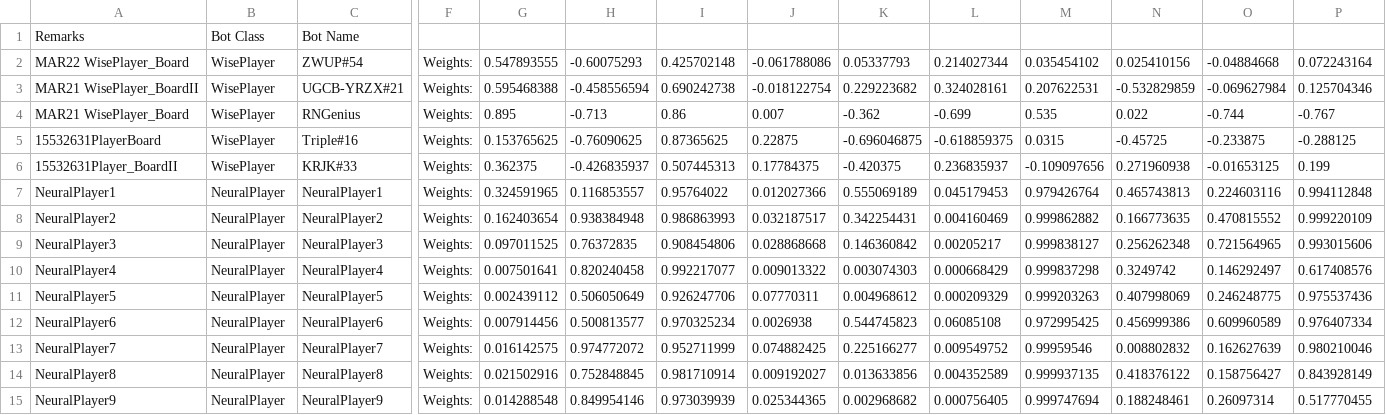
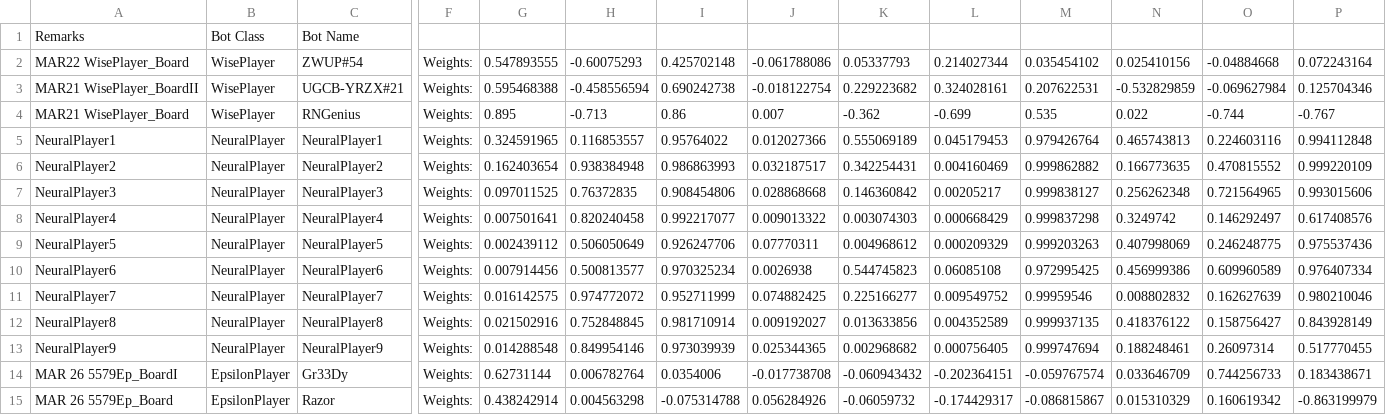
Before and after one commit to afterdusk/cs3243-poker-agent, a CSV file: agentboards/Botlympics.csv, drawn as a sheet; only a part is shown, gaps mark what is left out; removed rows and columns are numbered as before the commit, all else as after; rows hold the shown columns only; the diff names each change by its address in the sheet, - before the commit and + after, or states it on an @@ line.

Commit message:
Remove print statement and add bots to botlympics

```diff
--- a/agentboards/Botlympics.csv
+++ b/agentboards/Botlympics.csv
-row 5: 15532631PlayerBoard | WisePlayer | Triple#16 | Weights: | 0.153765625 | -0.76090625 | 0.87365625 | 0.22875 | -0.696046875 | -0.618859375 | 0.0315 | -0.45725 | -0.233875 | -0.288125
-row 6: 15532631Player_BoardII | WisePlayer | KRJK#33 | Weights: | 0.362375 | -0.426835937 | 0.507445313 | 0.17784375 | -0.420375 | 0.236835937 | -0.109097656 | 0.271960938 | -0.01653125 | 0.199
+row 14: MAR 26 5579Ep_BoardI | EpsilonPlayer | Gr33Dy | Weights: | 0.62731144 | 0.006782764 | 0.0354006 | -0.017738708 | -0.060943432 | -0.202364151 | -0.059767574 | 0.033646709 | 0.744256733 | 0.183438671
+row 15: MAR 26 5579Ep_Board | EpsilonPlayer | Razor | Weights: | 0.438242914 | 0.004563298 | -0.075314788 | 0.056284926 | -0.06059732 | -0.174429317 | -0.086815867 | 0.015310329 | 0.160619342 | -0.863199979
```
Also changed, not shown: 1 other file.
